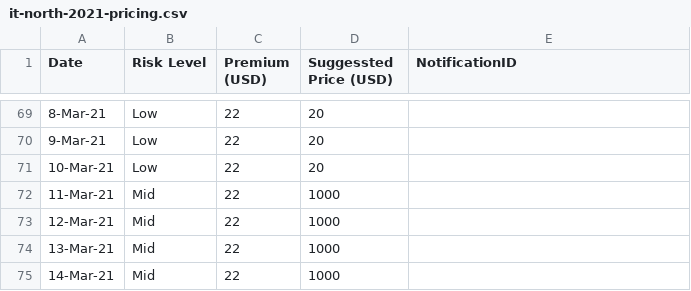
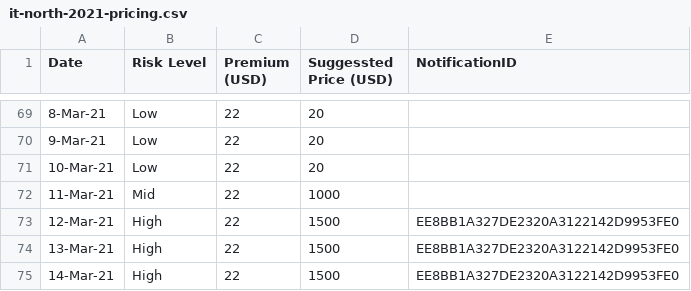
Before and after one commit to earling/it-north, a CSV file: it-north-2021-pricing.csv, drawn as a sheet; only a part is shown, gaps mark what is left out.

Commit message:
Notification id and new pricing added

```diff
--- a/it-north-2021-pricing.csv
+++ b/it-north-2021-pricing.csv
@@ -72,4 +72,4 @@
 11-Mar-21,Mid,22,1000,
-12-Mar-21,Mid,22,1000,
-13-Mar-21,Mid,22,1000,
-14-Mar-21,Mid,22,1000,
+12-Mar-21,High,22,1500,EE8BB1A327DE2320A3122142D9953FE0
+13-Mar-21,High,22,1500,EE8BB1A327DE2320A3122142D9953FE0
+14-Mar-21,High,22,1500,EE8BB1A327DE2320A3122142D9953FE0
```
